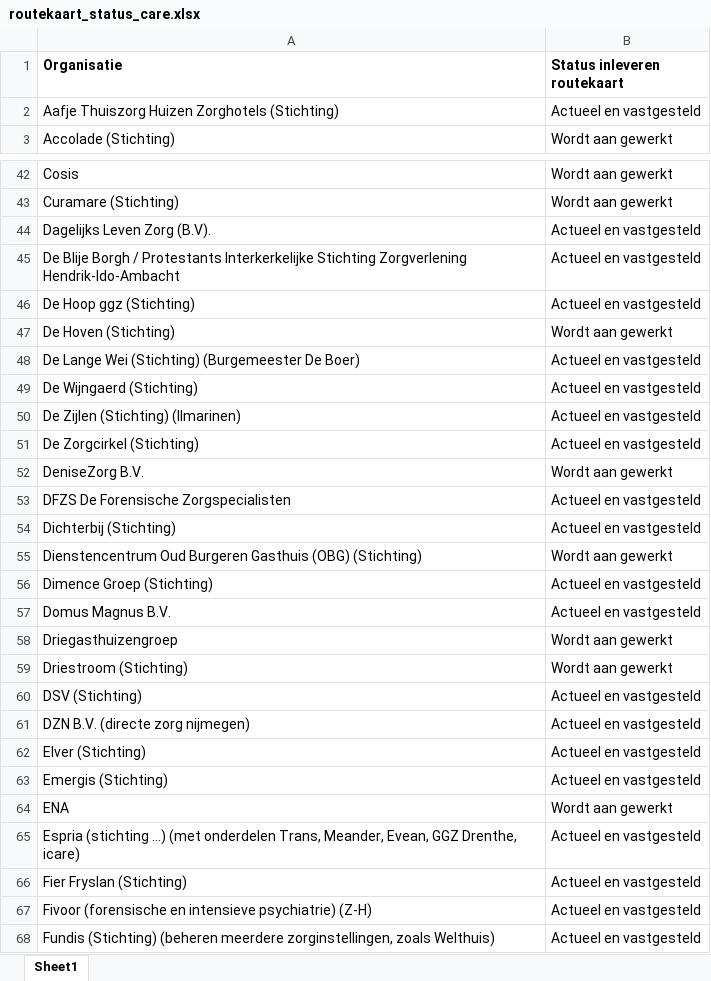
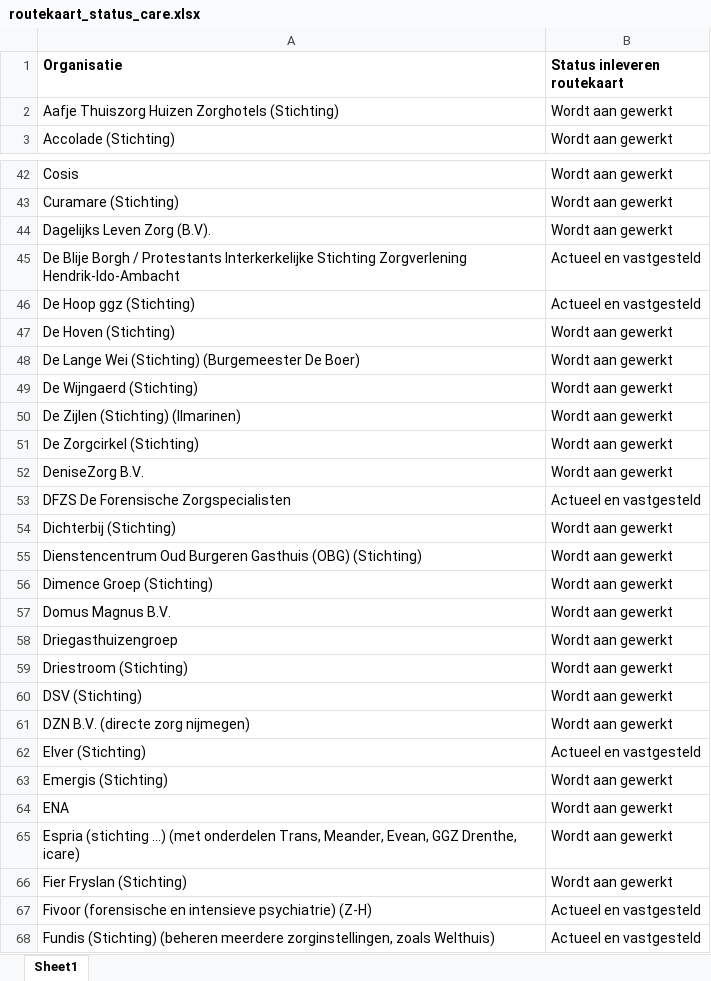
Before and after one commit to ReinierNL/nederland-waterland, an Excel workbook: src/data/routekaart_status_care.xlsx, sheet Sheet1, drawn as a sheet; only a part is shown, gaps mark what is left out; values as stored, in another font and other column widths than the file's, no borders; the diff covers the shown part only; the diff names each change by its address in the sheet, - before the commit and + after, or states it on an @@ line.

Commit message:
U[dated care data (v51)

```diff
--- a/src/data/routekaart_status_care.xlsx (sheet Sheet1)
+++ b/src/data/routekaart_status_care.xlsx (sheet Sheet1)
-B2 (Status inleveren routekaart): Actueel en vastgesteld
+B2 (Status inleveren routekaart): Wordt aan gewerkt
-B44 (Status inleveren routekaart): Actueel en vastgesteld
+B44 (Status inleveren routekaart): Wordt aan gewerkt
-B48:B51 (Status inleveren routekaart): Actueel en vastgesteld
+B48:B51 (Status inleveren routekaart): Wordt aan gewerkt
-B54 (Status inleveren routekaart): Actueel en vastgesteld
+B54 (Status inleveren routekaart): Wordt aan gewerkt
-B56:B57 (Status inleveren routekaart): Actueel en vastgesteld
+B56:B57 (Status inleveren routekaart): Wordt aan gewerkt
-B60:B61 (Status inleveren routekaart): Actueel en vastgesteld
+B60:B61 (Status inleveren routekaart): Wordt aan gewerkt
-B63 (Status inleveren routekaart): Actueel en vastgesteld
+B63 (Status inleveren routekaart): Wordt aan gewerkt
-B65:B66 (Status inleveren routekaart): Actueel en vastgesteld
+B65:B66 (Status inleveren routekaart): Wordt aan gewerkt
```
Also changed, not shown: 3 added rows and 42 edited cells elsewhere in this sheet, 3 other files.
